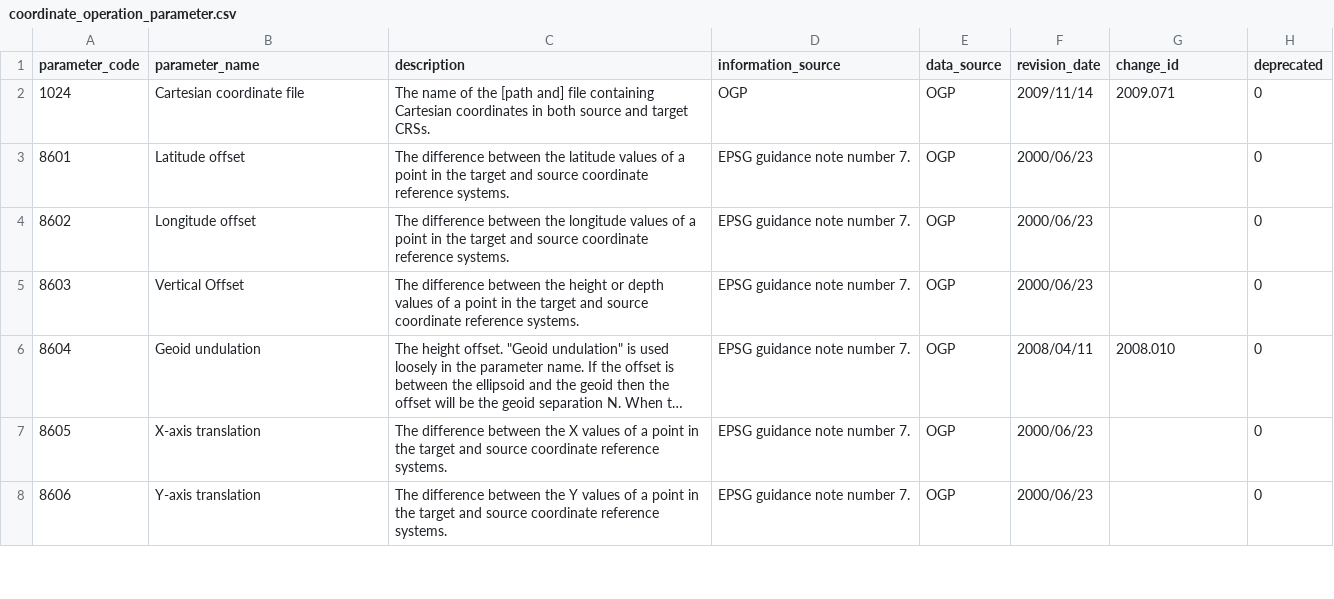
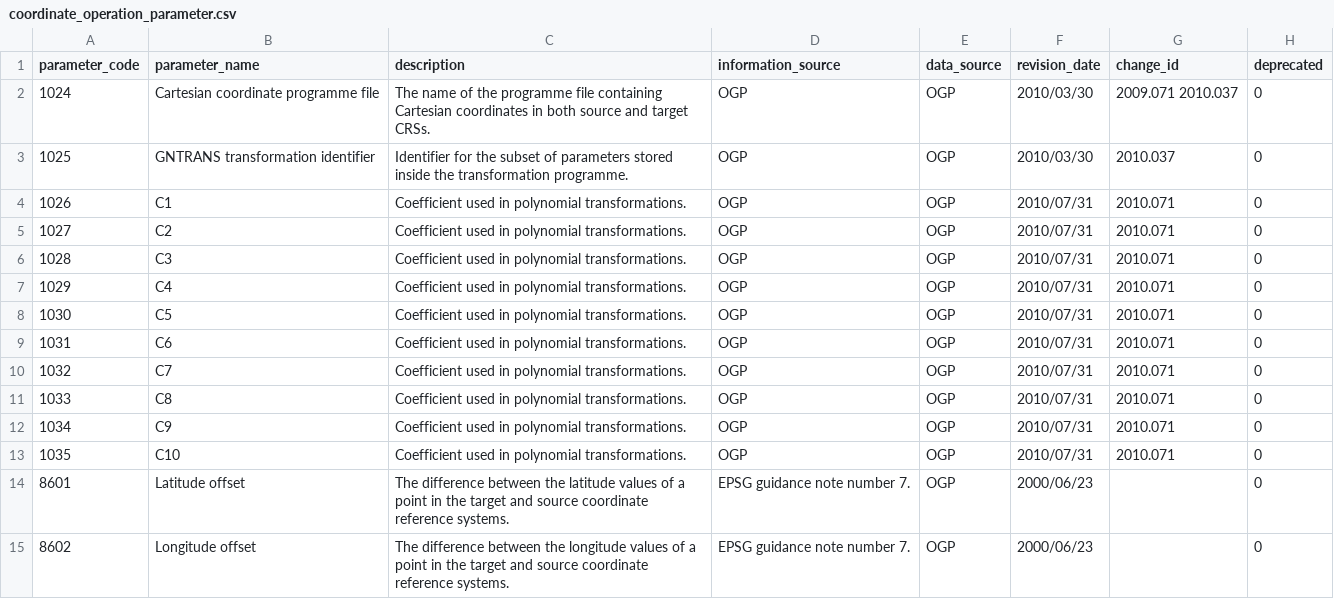
Before and after one commit to Skycatch/libgeotiff, a CSV file: csv/coordinate_operation_parameter.csv, drawn as a sheet; only a part is shown; the shorter side is filled out with more unchanged rows; long unchanged cells end in ….

```diff
--- a/csv/coordinate_operation_parameter.csv
+++ b/csv/coordinate_operation_parameter.csv
@@ -1,3 +1,14 @@
 parameter_code,parameter_name,description,information_source,data_source,revision_date,change_id,deprecated
-1024,Cartesian coordinate file,The name of the [path and] file containing Cartesian coordinates in both source and target CRSs.,OGP,OGP,2009/11/14,2009.071,0
+1024,Cartesian coordinate programme file,The name of the programme file containing Cartesian coordinates in both source and target CRSs.,OGP,OGP,2010/03/30,2009.071 2010.037,0
+1025,GNTRANS transformation identifier,Identifier for the subset of parameters stored inside the transformation programme.,OGP,OGP,2010/03/30,2010.037,0
+1026,C1,Coefficient used in polynomial transformations.,OGP,OGP,2010/07/31,2010.071,0
+1027,C2,Coefficient used in polynomial transformations.,OGP,OGP,2010/07/31,2010.071,0
+1028,C3,Coefficient used in polynomial transformations.,OGP,OGP,2010/07/31,2010.071,0
+1029,C4,Coefficient used in polynomial transformations.,OGP,OGP,2010/07/31,2010.071,0
+1030,C5,Coefficient used in polynomial transformations.,OGP,OGP,2010/07/31,2010.071,0
+1031,C6,Coefficient used in polynomial transformations.,OGP,OGP,2010/07/31,2010.071,0
+1032,C7,Coefficient used in polynomial transformations.,OGP,OGP,2010/07/31,2010.071,0
+1033,C8,Coefficient used in polynomial transformations.,OGP,OGP,2010/07/31,2010.071,0
+1034,C9,Coefficient used in polynomial transformations.,OGP,OGP,2010/07/31,2010.071,0
+1035,C10,Coefficient used in polynomial transformations.,OGP,OGP,2010/07/31,2010.071,0
 8601,Latitude offset,The difference between the latitude values of a point in the target and source coordinate reference systems.,EPSG guidance note number 7.,OGP,2000/06/23,,0
```
Also changed, not shown: csv/coordinate_axis.csv, csv/coordinate_system.csv, 14 other files.
